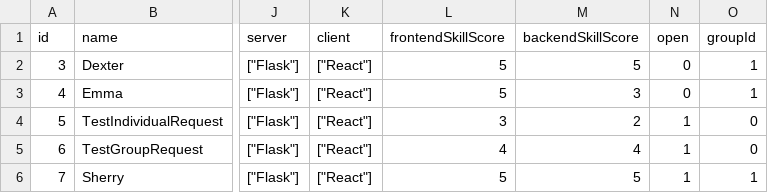
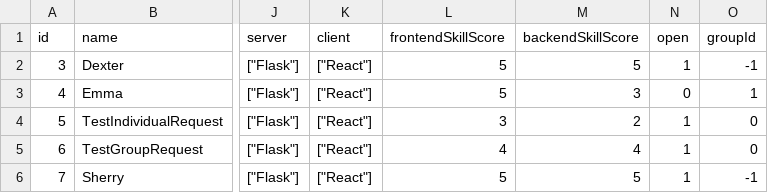
Before and after one commit to Sherryhh/groupmates, a CSV file: data/student.csv, drawn as a sheet; only a part is shown, gaps mark what is left out; the diff names each change by its address in the sheet, - before the commit and + after, or states it on an @@ line.

Commit message:
data

```diff
--- a/data/student.csv
+++ b/data/student.csv
-N2 (open): 0
+N2 (open): 1
-O2 (groupId): 1
+O2 (groupId): -1
-O6 (groupId): 1
+O6 (groupId): -1
```
Also changed, not shown: 1 other file.
